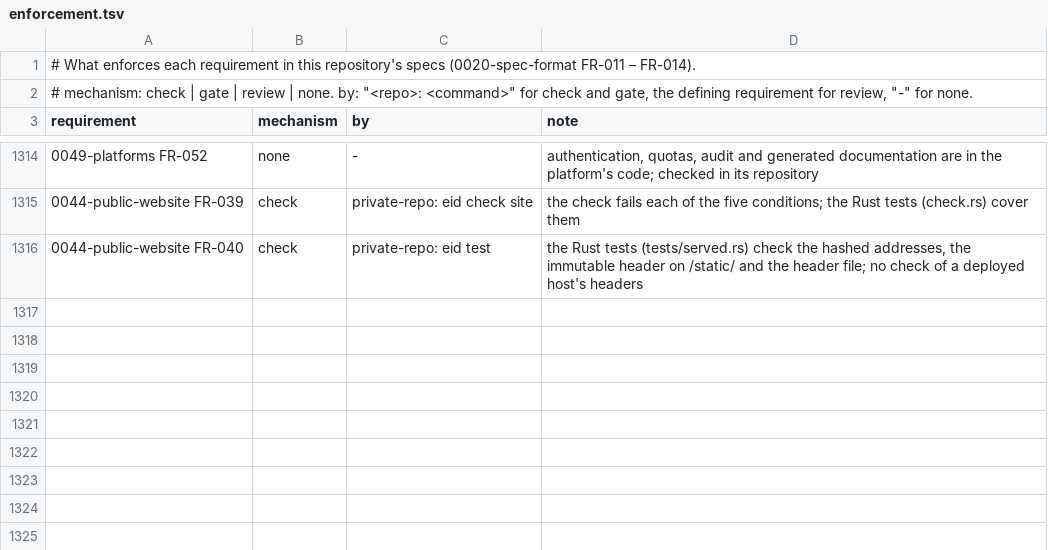
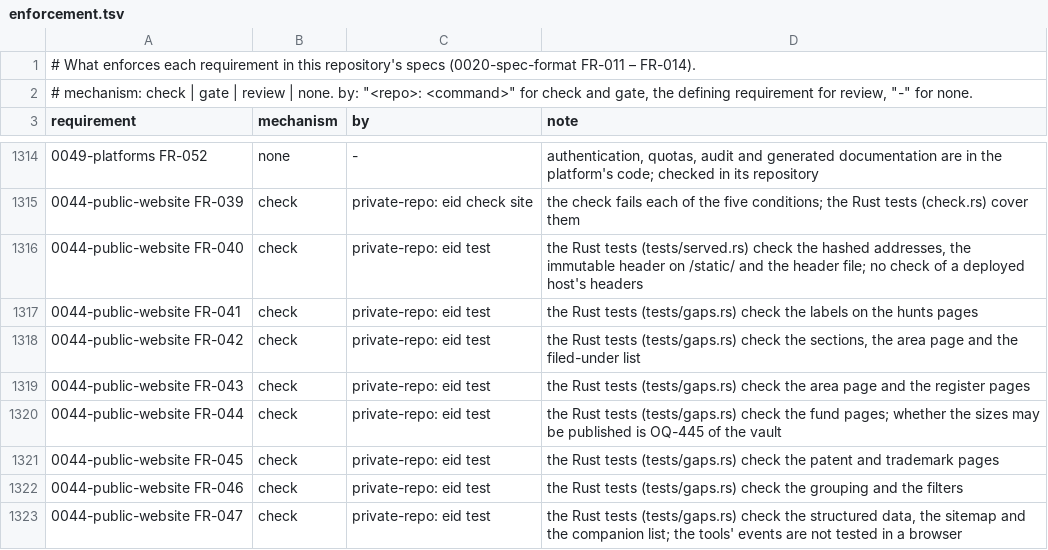
Before and after one commit to intellectual-frontiers/.github, a TSV file: spec-kit/enforcement.tsv, drawn as a sheet; only a part is shown, gaps mark what is left out; the diff names each change by its address in the sheet, - before the commit and + after, or states it on an @@ line.

```diff
--- a/spec-kit/enforcement.tsv
+++ b/spec-kit/enforcement.tsv
+row 1317: 0044-public-website FR-041 | check | private-repo: eid test | the Rust tests (tests/gaps.rs) check the labels on the hunts pages
+row 1318: 0044-public-website FR-042 | check | private-repo: eid test | the Rust tests (tests/gaps.rs) check the sections, the area page and the filed-under list
+row 1319: 0044-public-website FR-043 | check | private-repo: eid test | the Rust tests (tests/gaps.rs) check the area page and the register pages
+row 1320: 0044-public-website FR-044 | check | private-repo: eid test | the Rust tests (tests/gaps.rs) check the fund pages; whether the sizes may be published is OQ-445 of the vault
+row 1321: 0044-public-website FR-045 | check | private-repo: eid test | the Rust tests (tests/gaps.rs) check the patent and trademark pages
+row 1322: 0044-public-website FR-046 | check | private-repo: eid test | the Rust tests (tests/gaps.rs) check the grouping and the filters
+row 1323: 0044-public-website FR-047 | check | private-repo: eid test | the Rust tests (tests/gaps.rs) check the structured data, the sitemap and the companion list; the tools' events are not tested in a browser
```
Also changed, not shown: 1 other file.
